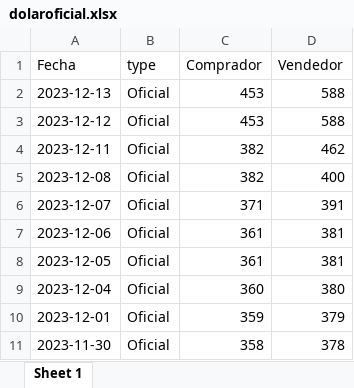
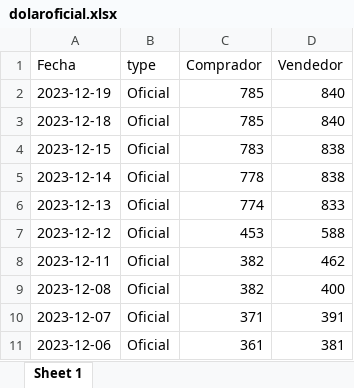
Before and after one commit to StefanoBalbo/BCRA, an Excel workbook: dolaroficial.xlsx, sheet Sheet 1, drawn as a sheet; only a part is shown; the shorter side is filled out with more unchanged rows; values as stored, in another font and other column widths than the file's, no borders; addresses are those after the commit; the diff names each change by its address in the sheet, - before the commit and + after, or states it on an @@ line.

```diff
--- a/dolaroficial.xlsx (sheet Sheet 1)
+++ b/dolaroficial.xlsx (sheet Sheet 1)
+row 2: 2023-12-19 | Oficial | 785 | 840
+row 3: 2023-12-18 | Oficial | 785 | 840
+row 4: 2023-12-15 | Oficial | 783 | 838
+row 5: 2023-12-14 | Oficial | 778 | 838
-C6 (Comprador): 453
+C6 (Comprador): 774
-D6 (Vendedor): 588
+D6 (Vendedor): 833
```
Also changed, not shown: dolarblue.xlsx, 5 other files.
